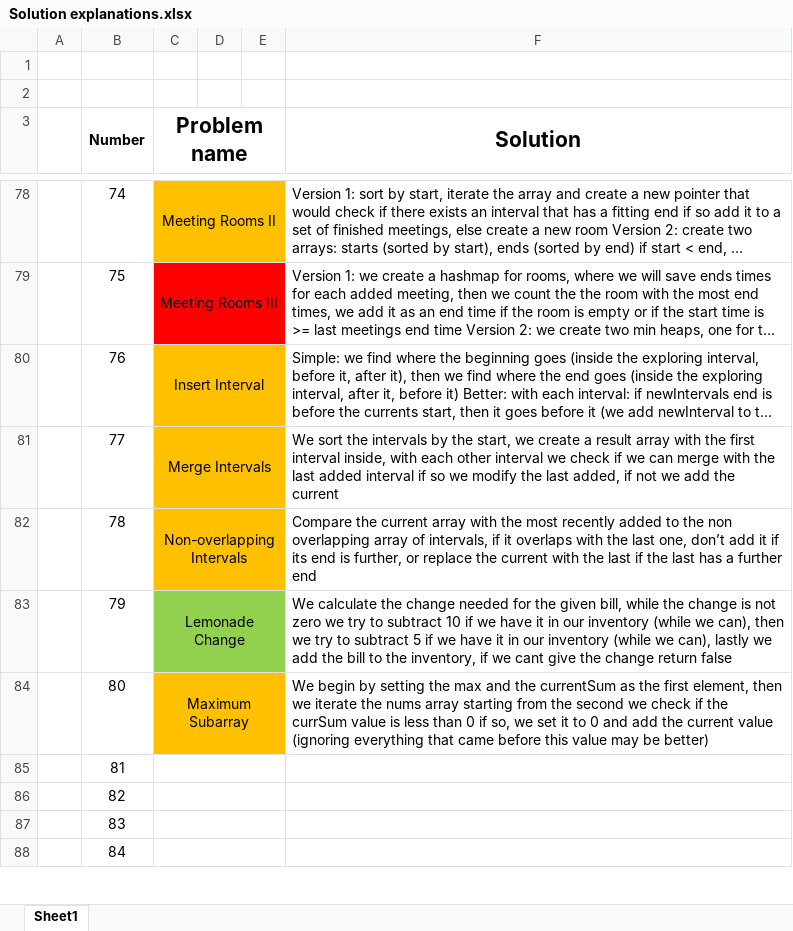
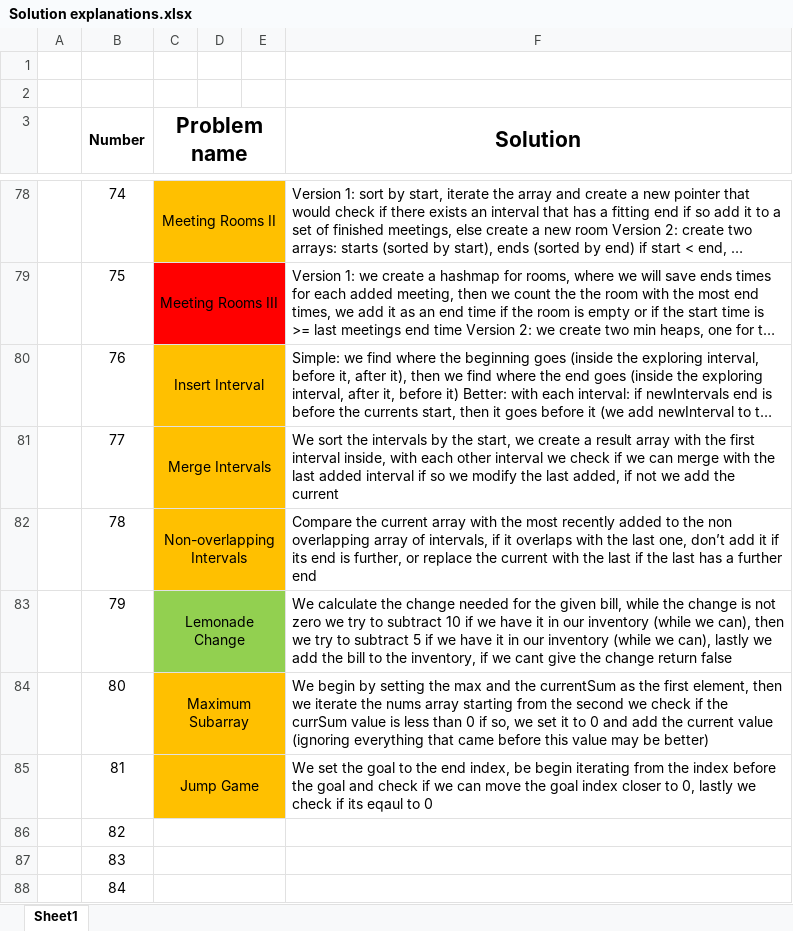
Before and after one commit to AinisALaur/Daily-HackerRank-NeetCode-challenges, an Excel workbook: Solution explanations.xlsx, sheet Sheet1, drawn as a sheet; only a part is shown, gaps mark what is left out; long unchanged cells end in …; values as stored, in another font and other column widths than the file's, no borders; the diff names each change by its address in the sheet, - before the commit and + after, or states it on an @@ line.

Commit message:
Added challenge 3 explanation (number 81)

```diff
--- a/Solution explanations.xlsx (sheet Sheet1)
+++ b/Solution explanations.xlsx (sheet Sheet1)
-C85 (Problem name): (empty)
+C85 (Problem name): Jump Game
-C85:E85 fill: none
+C85:E85 fill: #FFC000
-F85 (Solution): (empty)
+F85 (Solution): We set the goal to the end index, be begin iterating from the index before the goal and check if we can move the goal index closer to 0, lastly we check if its eqaul to 0
```
